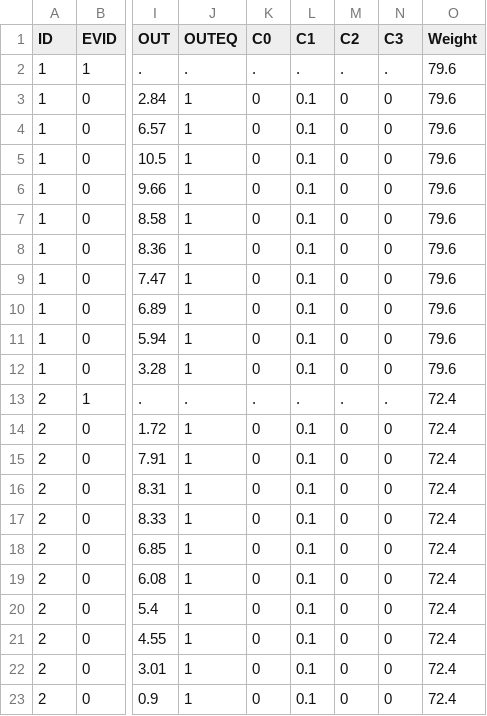
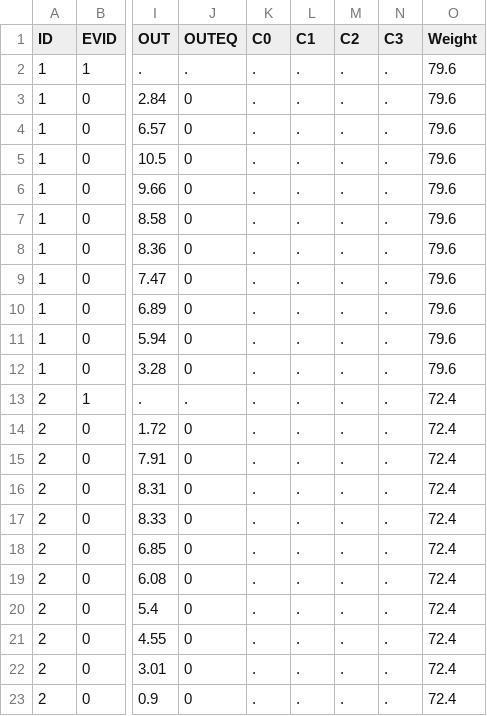
Before and after one commit to LAPKB/PMcore, a CSV file: examples/analytical_saem_test/converted_data_theo.csv, drawn as a sheet; only a part is shown, gaps mark what is left out; the diff names each change by its address in the sheet, - before the commit and + after, or states it on an @@ line.

```diff
--- a/examples/analytical_saem_test/converted_data_theo.csv
+++ b/examples/analytical_saem_test/converted_data_theo.csv
-J3:J12 (OUTEQ): 1
+J3:J12 (OUTEQ): 0
-K3:K12 (C0): 0
+K3:K12 (C0): .
-L3:L12 (C1): 0.1
+L3:L12 (C1): .
-M3:M12 (C2): 0
+M3:M12 (C2): .
-N3:N12 (C3): 0
+N3:N12 (C3): .
-J14:J23 (OUTEQ): 1
+J14:J23 (OUTEQ): 0
-K14:K23 (C0): 0
+K14:K23 (C0): .
-L14:L23 (C1): 0.1
+L14:L23 (C1): .
-M14:M23 (C2): 0
+M14:M23 (C2): .
-N14:N23 (C3): 0
+N14:N23 (C3): .
```
Also changed, not shown: 8 other files.
